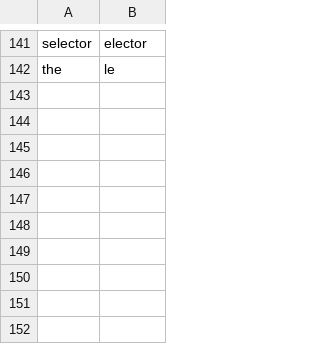
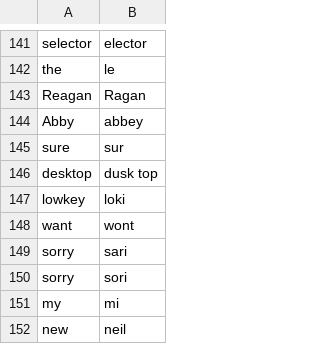
Before and after one commit to nwu124/talon, a CSV file: settings/words_to_replace.csv, drawn as a sheet; only a part is shown, gaps mark what is left out; the diff names each change by its address in the sheet, - before the commit and + after, or states it on an @@ line.

Commit message:
Update words_to_replace.csv

```diff
--- a/settings/words_to_replace.csv
+++ b/settings/words_to_replace.csv
+row 143: Reagan | Ragan
+row 144: Abby | abbey
+row 145: sure | sur
+row 146: desktop | dusk top
+row 147: lowkey | loki
+row 148: want | wont
+row 149: sorry | sari
+row 150: sorry | sori
+row 151: my | mi
+row 152: new | neil
```
